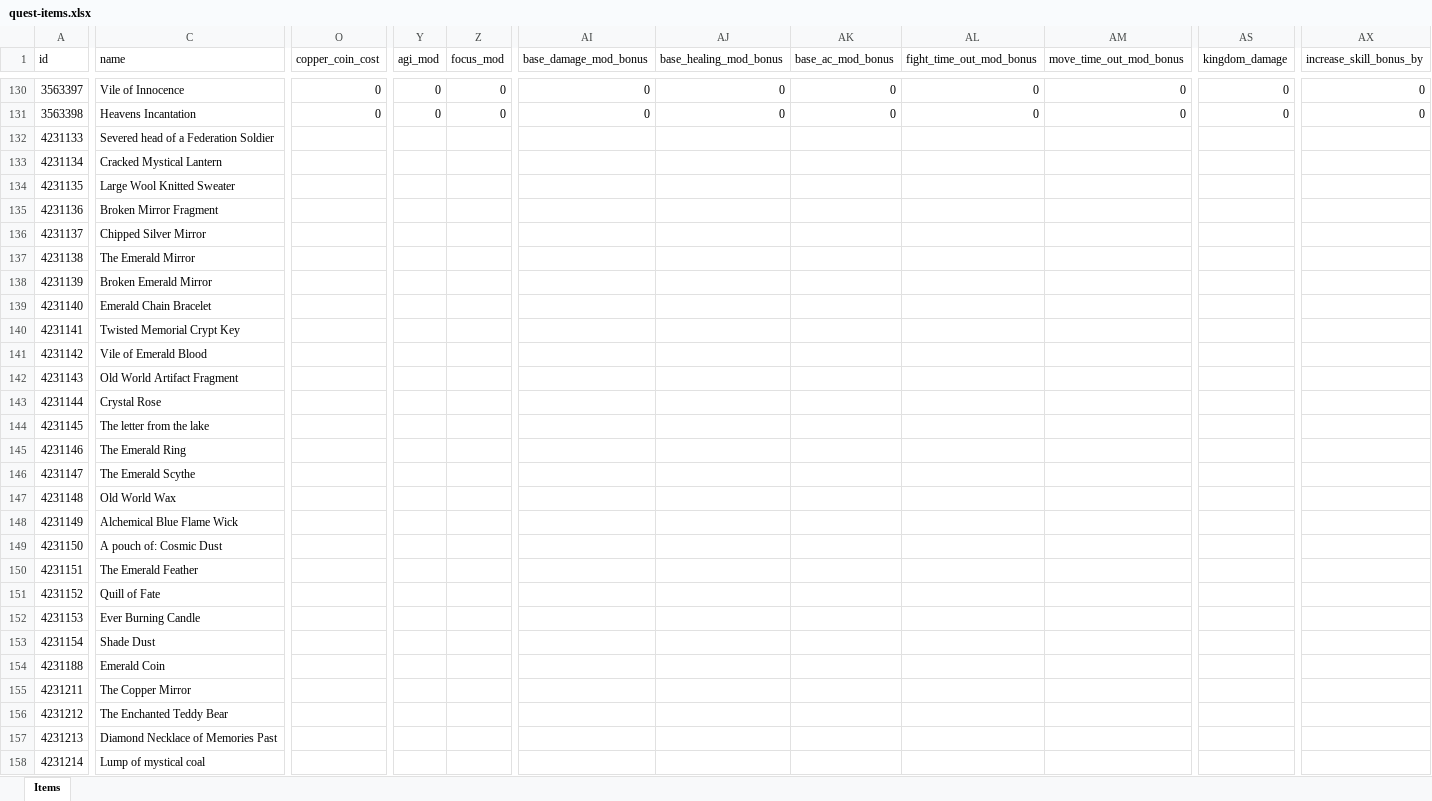
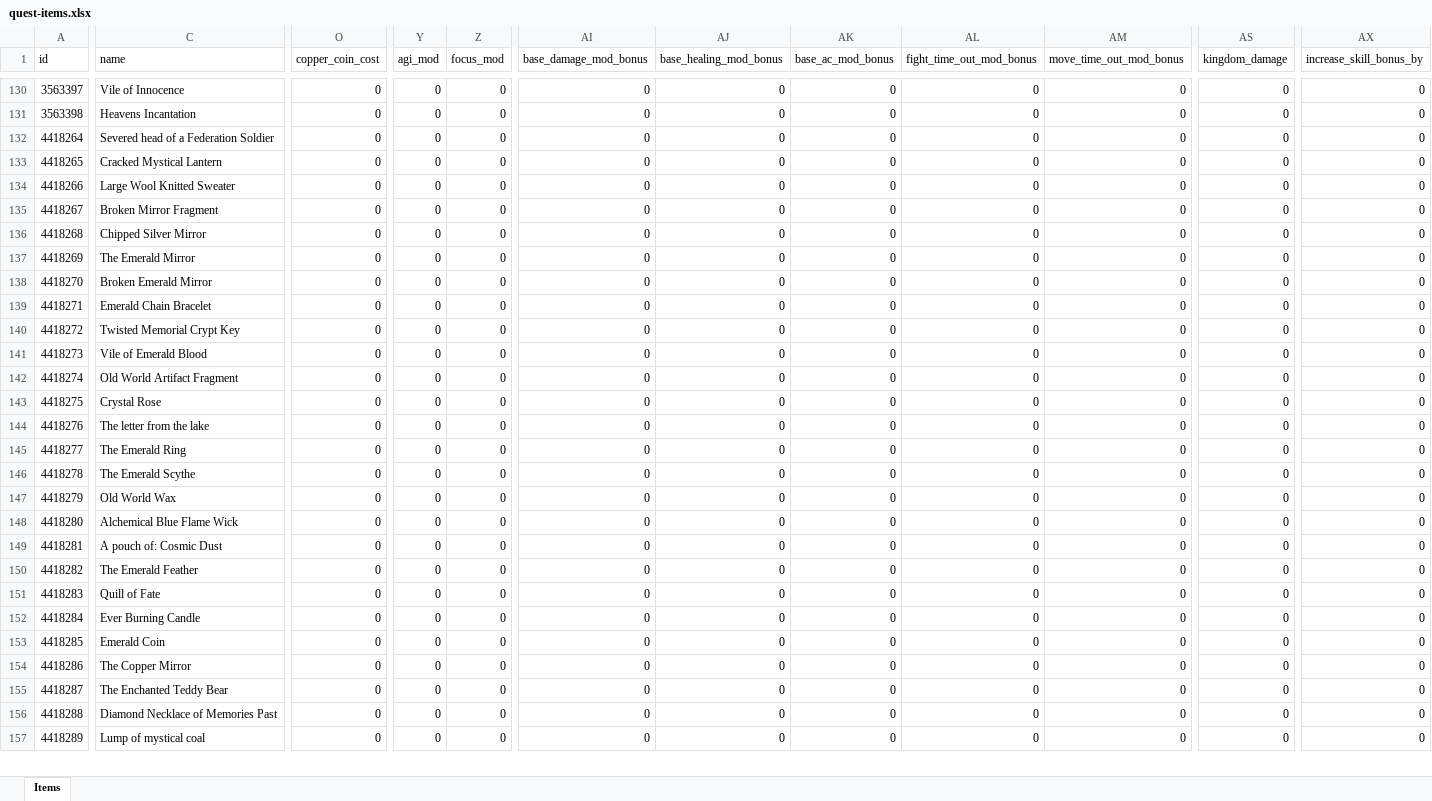
Before and after one commit to AdamKyle/flare, an Excel workbook: resources/data-imports/Items/quest-items.xlsx, sheet Items, drawn as a sheet; only a part is shown, gaps mark what is left out; values as stored, in another font and other column widths than the file's, no borders; removed rows and columns are numbered as before the commit, all else as after; rows hold the shown columns only; the diff covers the shown part only; the diff names each change by its address in the sheet, - before the commit and + after, or states it on an @@ line.

```diff
--- a/resources/data-imports/Items/quest-items.xlsx (sheet Items)
+++ b/resources/data-imports/Items/quest-items.xlsx (sheet Items)
@@ column A (id) renumbered between rows 132 and 161 @@
-O132:O152 (copper_coin_cost): (empty)
+O132:O152 (copper_coin_cost): 0
-Y132:Y152 (agi_mod): (empty)
+Y132:Y152 (agi_mod): 0
-Z132:Z152 (focus_mod): (empty)
+Z132:Z152 (focus_mod): 0
-AI132:AI152 (base_damage_mod_bonus): (empty)
+AI132:AI152 (base_damage_mod_bonus): 0
-AJ132:AJ152 (base_healing_mod_bonus): (empty)
+AJ132:AJ152 (base_healing_mod_bonus): 0
-AK132:AK152 (base_ac_mod_bonus): (empty)
+AK132:AK152 (base_ac_mod_bonus): 0
-AL132:AL152 (fight_time_out_mod_bonus): (empty)
+AL132:AL152 (fight_time_out_mod_bonus): 0
-AM132:AM152 (move_time_out_mod_bonus): (empty)
+AM132:AM152 (move_time_out_mod_bonus): 0
-AS132:AS152 (kingdom_damage): (empty)
+AS132:AS152 (kingdom_damage): 0
-AX132:AX152 (increase_skill_bonus_by): (empty)
+AX132:AX152 (increase_skill_bonus_by): 0
-row 153: 4231154 | Shade Dust
-O153:O157 (copper_coin_cost): (empty)
+O153:O157 (copper_coin_cost): 0
-Y153:Y157 (agi_mod): (empty)
+Y153:Y157 (agi_mod): 0
-Z153:Z157 (focus_mod): (empty)
+Z153:Z157 (focus_mod): 0
-AI153:AI157 (base_damage_mod_bonus): (empty)
+AI153:AI157 (base_damage_mod_bonus): 0
-AJ153:AJ157 (base_healing_mod_bonus): (empty)
+AJ153:AJ157 (base_healing_mod_bonus): 0
-AK153:AK157 (base_ac_mod_bonus): (empty)
+AK153:AK157 (base_ac_mod_bonus): 0
-AL153:AL157 (fight_time_out_mod_bonus): (empty)
+AL153:AL157 (fight_time_out_mod_bonus): 0
-AM153:AM157 (move_time_out_mod_bonus): (empty)
+AM153:AM157 (move_time_out_mod_bonus): 0
-AS153:AS157 (kingdom_damage): (empty)
+AS153:AS157 (kingdom_damage): 0
-AX153:AX157 (increase_skill_bonus_by): (empty)
+AX153:AX157 (increase_skill_bonus_by): 0
```
Also changed, not shown: 7 added rows and 280 edited cells elsewhere in this sheet, resources/data-imports/Armour/specialty_armour.xlsx, resources/data-imports/Monsters/labyrinth-raid-monsters.xlsx, 18 other files.
